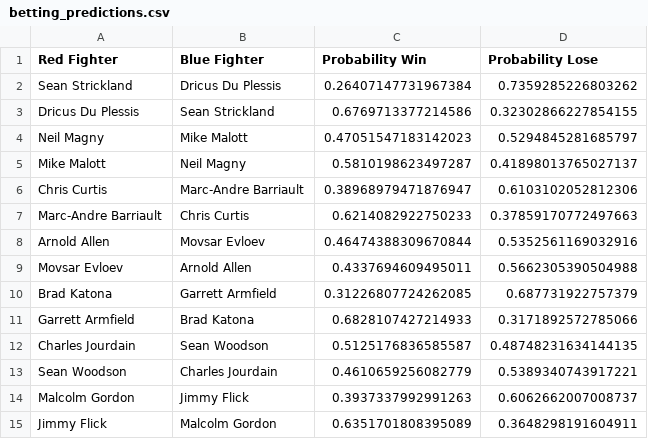
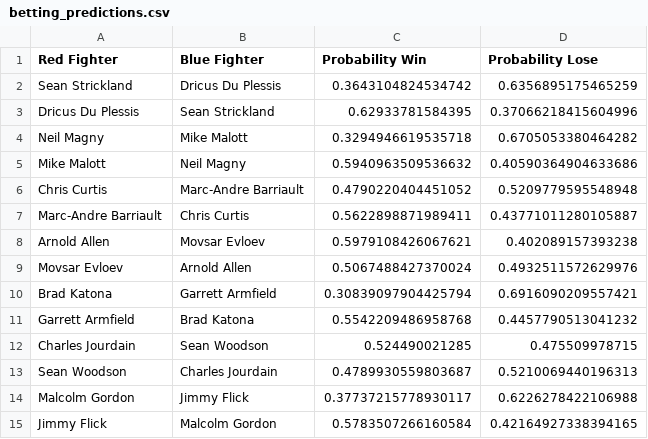
Before and after one commit to jazyz/UFCFightPredictor, a CSV file: data/betting_predictions.csv, drawn as a sheet.

```diff
--- a/data/betting_predictions.csv
+++ b/data/betting_predictions.csv
@@ -1,15 +1,15 @@
 Red Fighter,Blue Fighter,Probability Win,Probability Lose
-Sean Strickland,Dricus Du Plessis,0.26407147731967384,0.7359285226803262
-Dricus Du Plessis,Sean Strickland,0.6769713377214586,0.32302866227854155
-Neil Magny,Mike Malott,0.47051547183142023,0.5294845281685797
-Mike Malott,Neil Magny,0.5810198623497287,0.41898013765027137
-Chris Curtis,Marc-Andre Barriault,0.38968979471876947,0.6103102052812306
-Marc-Andre Barriault,Chris Curtis,0.6214082922750233,0.37859170772497663
-Arnold Allen,Movsar Evloev,0.46474388309670844,0.5352561169032916
-Movsar Evloev,Arnold Allen,0.4337694609495011,0.5662305390504988
-Brad Katona,Garrett Armfield,0.31226807724262085,0.687731922757379
-Garrett Armfield,Brad Katona,0.6828107427214933,0.3171892572785066
-Charles Jourdain,Sean Woodson,0.5125176836585587,0.48748231634144135
-Sean Woodson,Charles Jourdain,0.4610659256082779,0.5389340743917221
-Malcolm Gordon,Jimmy Flick,0.3937337992991263,0.6062662007008737
-Jimmy Flick,Malcolm Gordon,0.6351701808395089,0.3648298191604911
+Sean Strickland,Dricus Du Plessis,0.3643104824534742,0.6356895175465259
+Dricus Du Plessis,Sean Strickland,0.62933781584395,0.37066218415604996
+Neil Magny,Mike Malott,0.3294946619535718,0.6705053380464282
+Mike Malott,Neil Magny,0.5940963509536632,0.40590364904633686
+Chris Curtis,Marc-Andre Barriault,0.4790220404451052,0.5209779595548948
+Marc-Andre Barriault,Chris Curtis,0.5622898871989411,0.43771011280105887
+Arnold Allen,Movsar Evloev,0.5979108426067621,0.402089157393238
+Movsar Evloev,Arnold Allen,0.5067488427370024,0.4932511572629976
+Brad Katona,Garrett Armfield,0.30839097904425794,0.6916090209557421
+Garrett Armfield,Brad Katona,0.5542209486958768,0.4457790513041232
+Charles Jourdain,Sean Woodson,0.524490021285,0.475509978715
+Sean Woodson,Charles Jourdain,0.4789930559803687,0.5210069440196313
+Malcolm Gordon,Jimmy Flick,0.37737215778930117,0.6226278422106988
+Jimmy Flick,Malcolm Gordon,0.5783507266160584,0.42164927338394165
```
Also changed, not shown: 8 other files.
